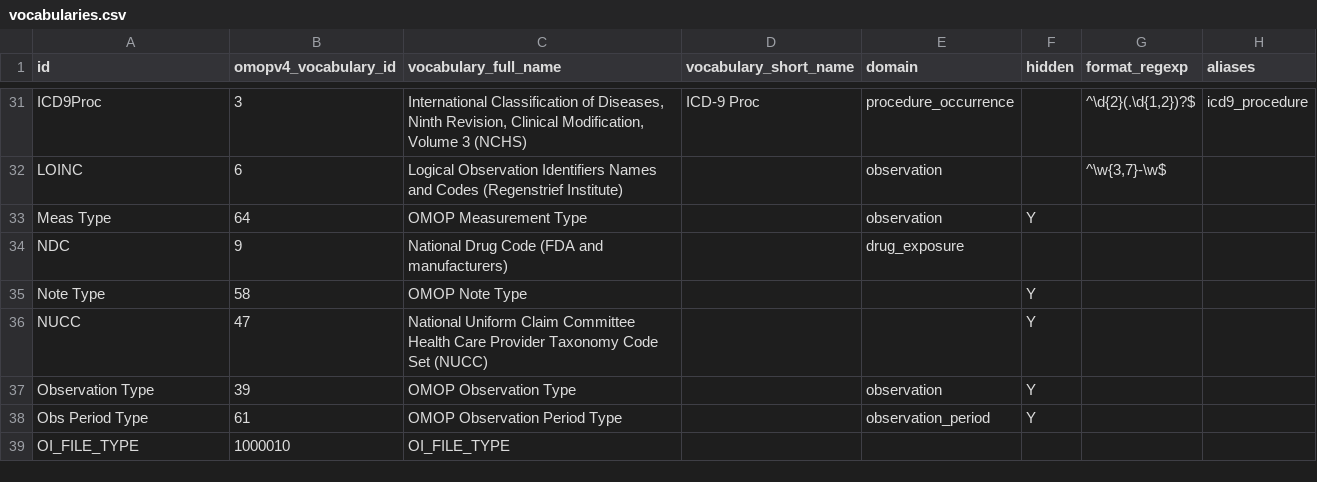
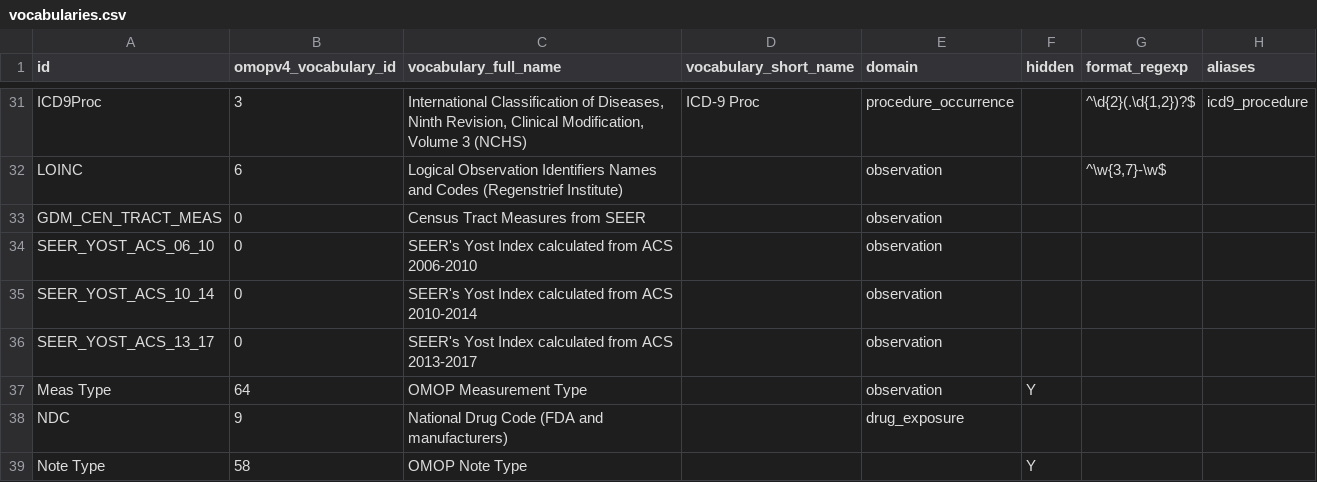
Before and after one commit to outcomesinsights/conceptql, a CSV file: config/vocabularies.csv, drawn as a sheet; only a part is shown, gaps mark what is left out; the shorter side is filled out with more unchanged rows; the diff names each change by its address in the sheet, - before the commit and + after, or states it on an @@ line.

Commit message:
Include more observation vocabularies, refs #284

```diff
--- a/config/vocabularies.csv
+++ b/config/vocabularies.csv
+row 33: GDM_CEN_TRACT_MEAS | 0 | Census Tract Measures from SEER |  | observation
+row 34: SEER_YOST_ACS_06_10 | 0 | SEER's Yost Index calculated from ACS 2006-2010 |  | observation
+row 35: SEER_YOST_ACS_10_14 | 0 | SEER's Yost Index calculated from ACS 2010-2014 |  | observation
+row 36: SEER_YOST_ACS_13_17 | 0 | SEER's Yost Index calculated from ACS 2013-2017 |  | observation
```
